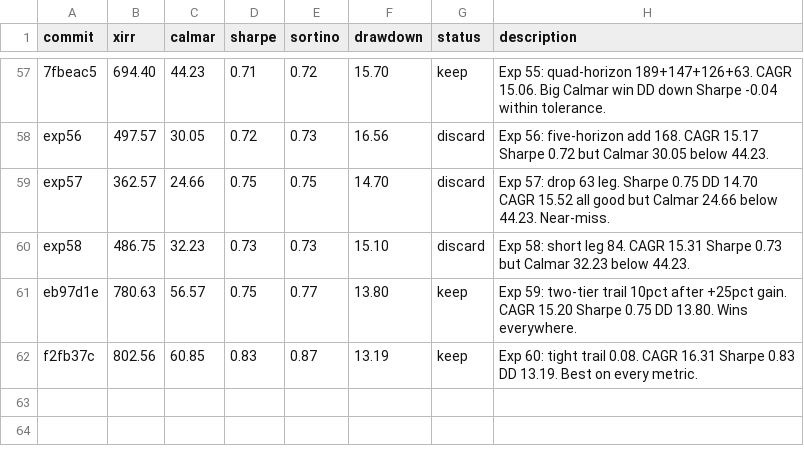
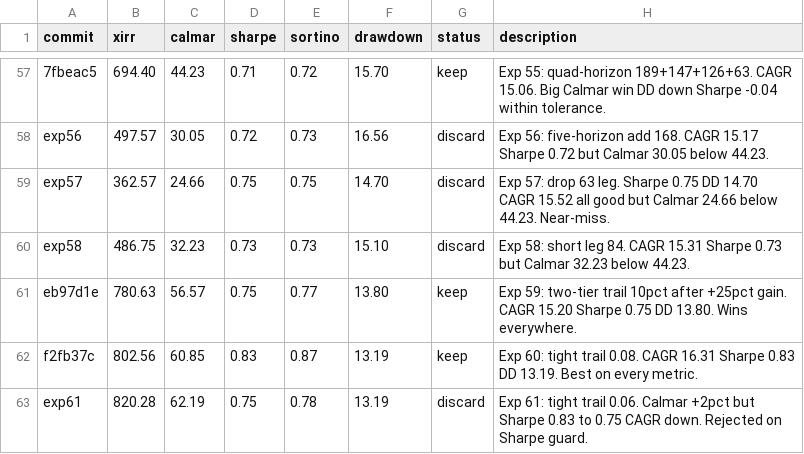
Before and after one commit to meet-minimalist/Backtrader-experiments, a TSV file: results.tsv, drawn as a sheet; only a part is shown, gaps mark what is left out; the diff names each change by its address in the sheet, - before the commit and + after, or states it on an @@ line.

```diff
--- a/results.tsv
+++ b/results.tsv
+row 63: exp61 | 820.28 | 62.19 | 0.75 | 0.78 | 13.19 | discard | Exp 61: tight trail 0.06. Calmar +2pct but Sharpe 0.83 to 0.75 CAGR down. Rejected on Sharpe guard.
```
